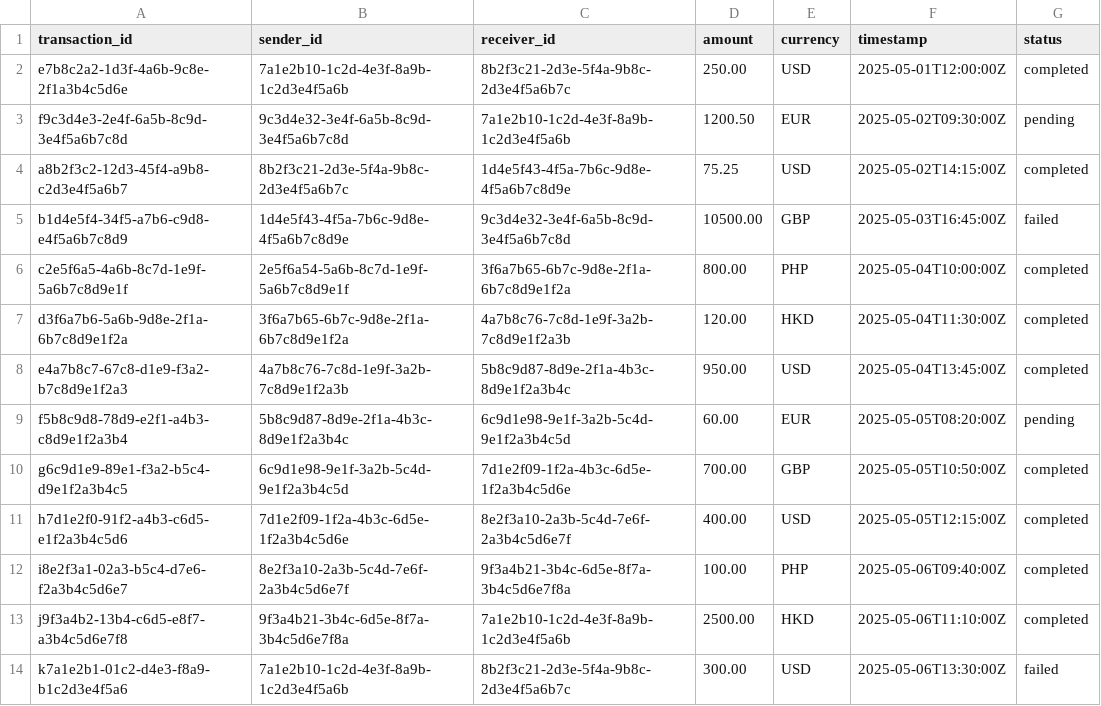
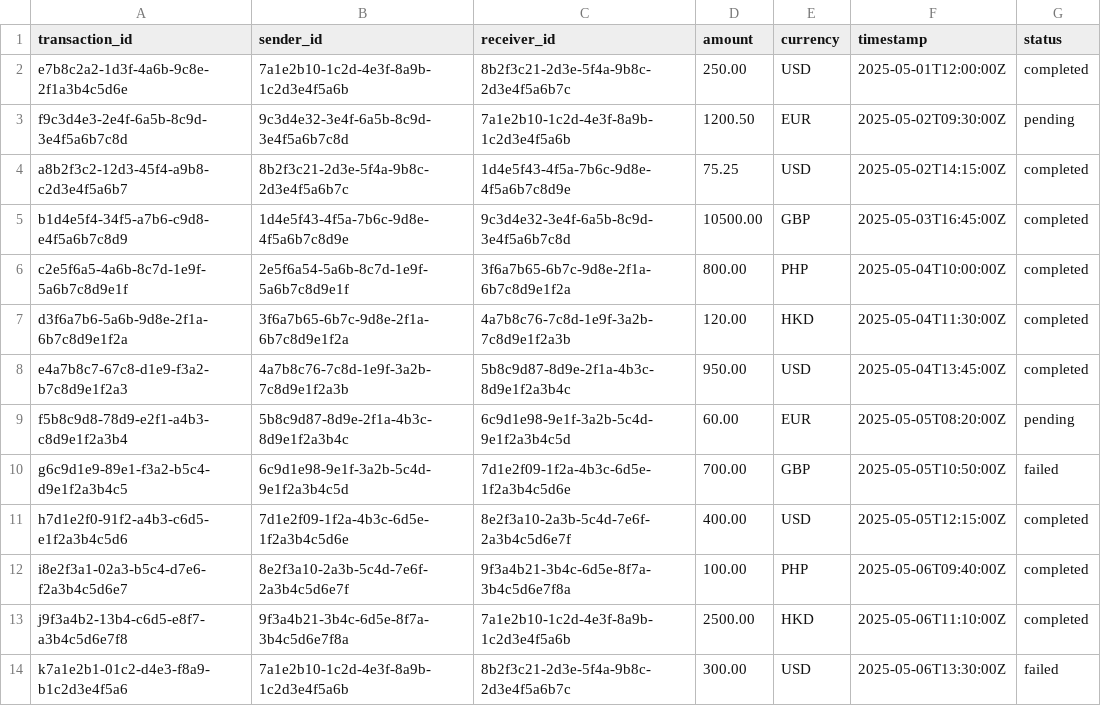
Before and after one commit to sfandino/bank-core-fc, a CSV file: bank-transaction-core/app/src/main/resources/data/transactions.csv, drawn as a sheet; only a part is shown.

```diff
--- a/bank-transaction-core/app/src/main/resources/data/transactions.csv
+++ b/bank-transaction-core/app/src/main/resources/data/transactions.csv
@@ -4,3 +4,3 @@ f9c3d4e3-2e4f-6a5b-8c9d-3e4f5a6b7c8d,9c3d4e32-3e4f-6a5b-8c9d-3e4f5a6b7c8d,7a1e2b
 a8b2f3c2-12d3-45f4-a9b8-c2d3e4f5a6b7,8b2f3c21-2d3e-5f4a-9b8c-2d3e4f5a6b7c,1d4e5f43-4f5a-7b6c-9d8e-4f5a6b7c8d9e,75.25,USD,2025-05-02T14:15:00Z,completed
-b1d4e5f4-34f5-a7b6-c9d8-e4f5a6b7c8d9,1d4e5f43-4f5a-7b6c-9d8e-4f5a6b7c8d9e,9c3d4e32-3e4f-6a5b-8c9d-3e4f5a6b7c8d,10500.00,GBP,2025-05-03T16:45:00Z,failed
+b1d4e5f4-34f5-a7b6-c9d8-e4f5a6b7c8d9,1d4e5f43-4f5a-7b6c-9d8e-4f5a6b7c8d9e,9c3d4e32-3e4f-6a5b-8c9d-3e4f5a6b7c8d,10500.00,GBP,2025-05-03T16:45:00Z,completed
 c2e5f6a5-4a6b-8c7d-1e9f-5a6b7c8d9e1f,2e5f6a54-5a6b-8c7d-1e9f-5a6b7c8d9e1f,3f6a7b65-6b7c-9d8e-2f1a-6b7c8d9e1f2a,800.00,PHP,2025-05-04T10:00:00Z,completed
@@ -9,3 +9,3 @@ e4a7b8c7-67c8-d1e9-f3a2-b7c8d9e1f2a3,4a7b8c76-7c8d-1e9f-3a2b-7c8d9e1f2a3b,5b8c9d
 f5b8c9d8-78d9-e2f1-a4b3-c8d9e1f2a3b4,5b8c9d87-8d9e-2f1a-4b3c-8d9e1f2a3b4c,6c9d1e98-9e1f-3a2b-5c4d-9e1f2a3b4c5d,60.00,EUR,2025-05-05T08:20:00Z,pending
-g6c9d1e9-89e1-f3a2-b5c4-d9e1f2a3b4c5,6c9d1e98-9e1f-3a2b-5c4d-9e1f2a3b4c5d,7d1e2f09-1f2a-4b3c-6d5e-1f2a3b4c5d6e,700.00,GBP,2025-05-05T10:50:00Z,completed
+g6c9d1e9-89e1-f3a2-b5c4-d9e1f2a3b4c5,6c9d1e98-9e1f-3a2b-5c4d-9e1f2a3b4c5d,7d1e2f09-1f2a-4b3c-6d5e-1f2a3b4c5d6e,700.00,GBP,2025-05-05T10:50:00Z,failed
 h7d1e2f0-91f2-a4b3-c6d5-e1f2a3b4c5d6,7d1e2f09-1f2a-4b3c-6d5e-1f2a3b4c5d6e,8e2f3a10-2a3b-5c4d-7e6f-2a3b4c5d6e7f,400.00,USD,2025-05-05T12:15:00Z,completed
```
Also changed, not shown: 1 other file.
